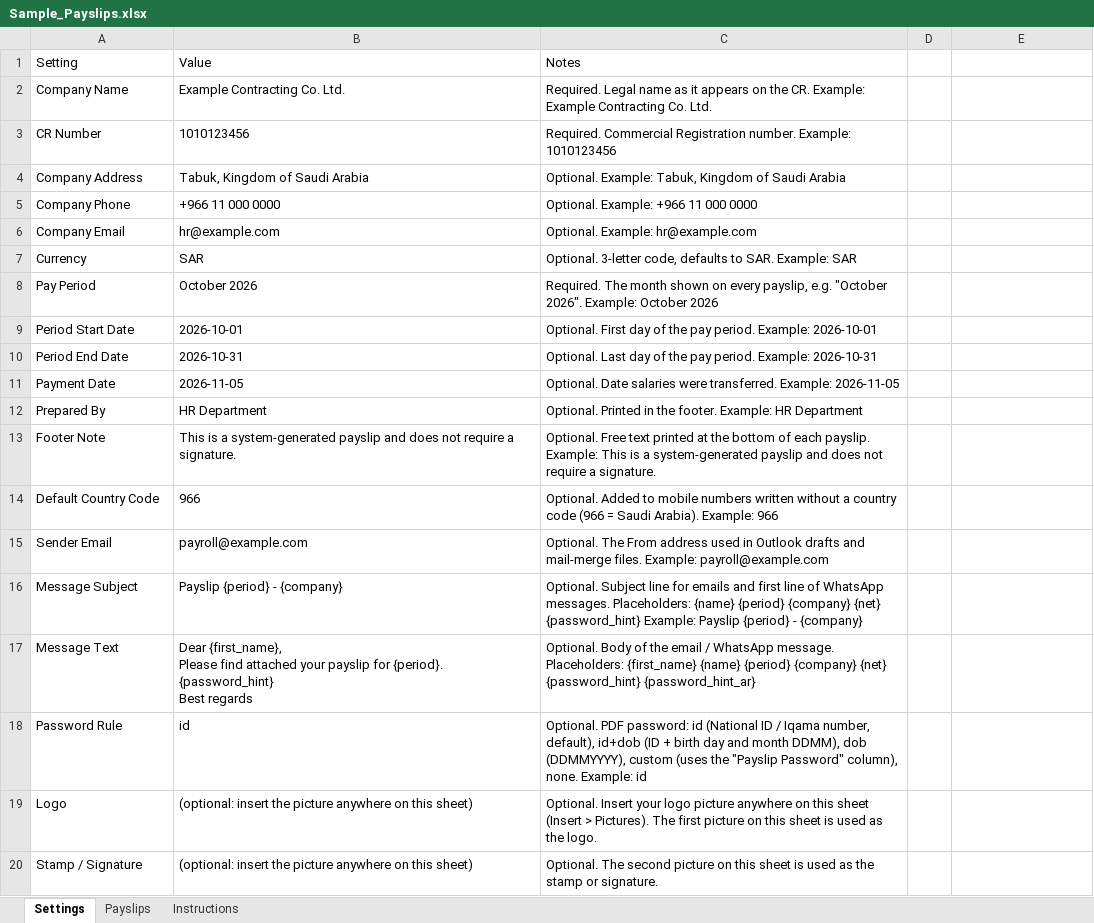
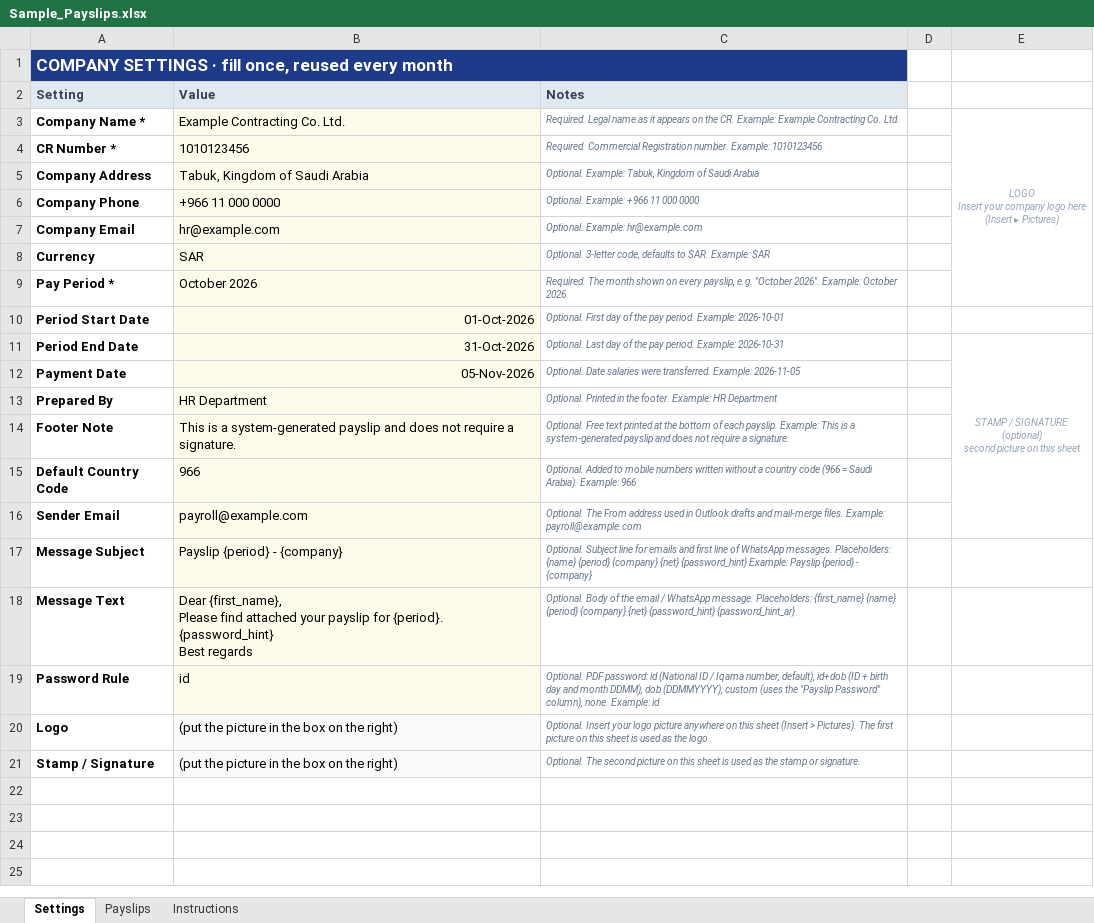
Before and after one commit to Maknistong68/Payslip, an Excel workbook: samples/Sample_Payslips.xlsx, sheet Settings, drawn as a sheet; values as stored, in another font and other column widths than the file's, no borders; addresses are those after the commit; ↵ is a line break in a cell; the diff names each change by its address in the sheet, - before the commit and + after, or states it on an @@ line.

```diff
--- a/samples/Sample_Payslips.xlsx (sheet Settings)
+++ b/samples/Sample_Payslips.xlsx (sheet Settings)
+row 1: COMPANY SETTINGS · fill once, reused every month
@@ A2:C2 bold: off → on, fill: none → #E2E8F0, text colour: black → #334155 @@
-A3 (Setting): Company Name
+A3 (Setting): Company Name *
-A3:A21 bold: off
+A3:A21 bold: on
-B3:B19 fill: none
+B3:B19 fill: #FFFBEB
@@ C3:C21 italic: off → on, text colour: black → #64748B, text size: smaller @@
-E3: (empty)
+E3: LOGO ↵ Insert your company logo here ↵ (Insert ▸ Pictures)
+E3:E9 merged
-A4 (Setting): CR Number
+A4 (Setting): CR Number *
-A9 (Setting): Pay Period
+A9 (Setting): Pay Period *
-B10 (Value): 2026-10-01
+B10 (Value): 01-Oct-2026
-B11 (Value): 2026-10-31
+B11 (Value): 31-Oct-2026
-E11: (empty)
+E11: STAMP / SIGNATURE (optional) ↵ second picture on this sheet
+E11:E16 merged
-B12 (Value): 2026-11-05
+B12 (Value): 05-Nov-2026
-B20:B21 (Value): (optional: insert the picture anywhere on this sheet)
+B20:B21 (Value): (put the picture in the box on the right)
-B20:B21 fill: none
+B20:B21 fill: #F8FAFC
```
Also changed, not shown: sheet Payslips, sheet Instructions, samples/Payslip_Template.xlsx, 11 other files.
